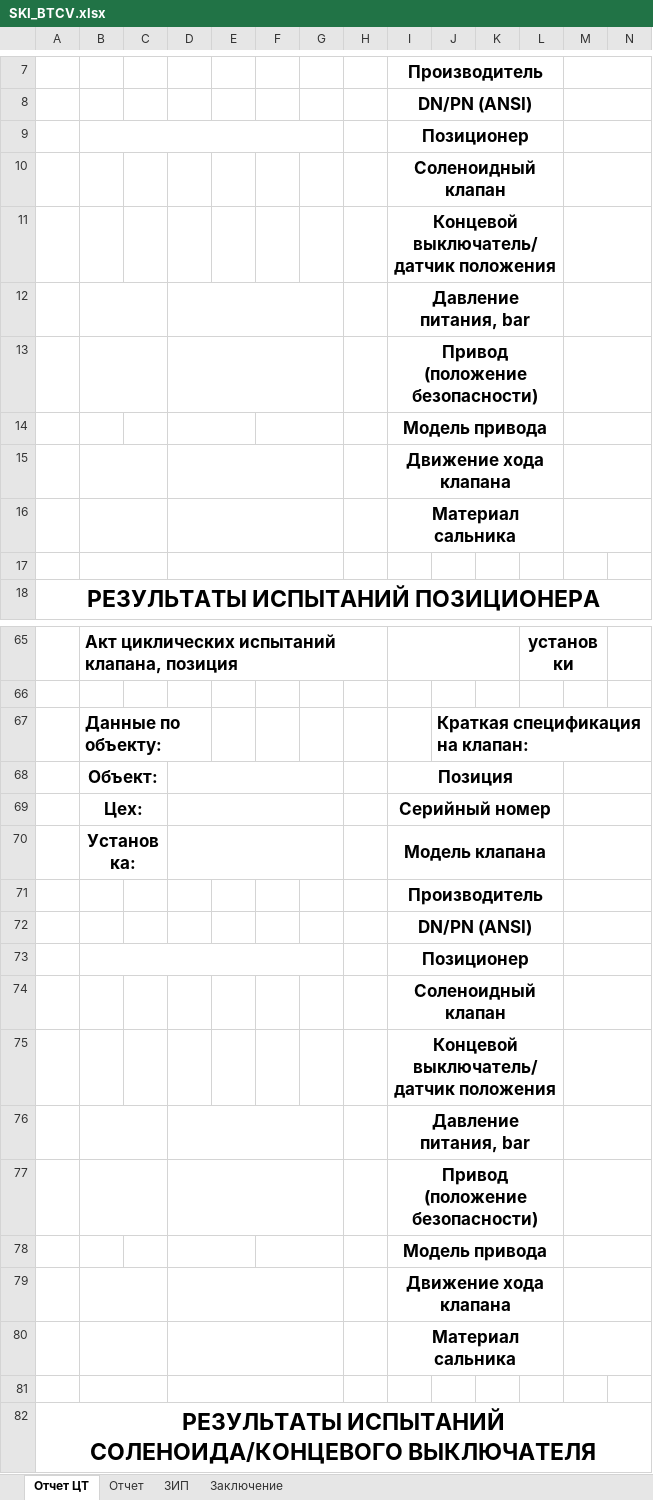
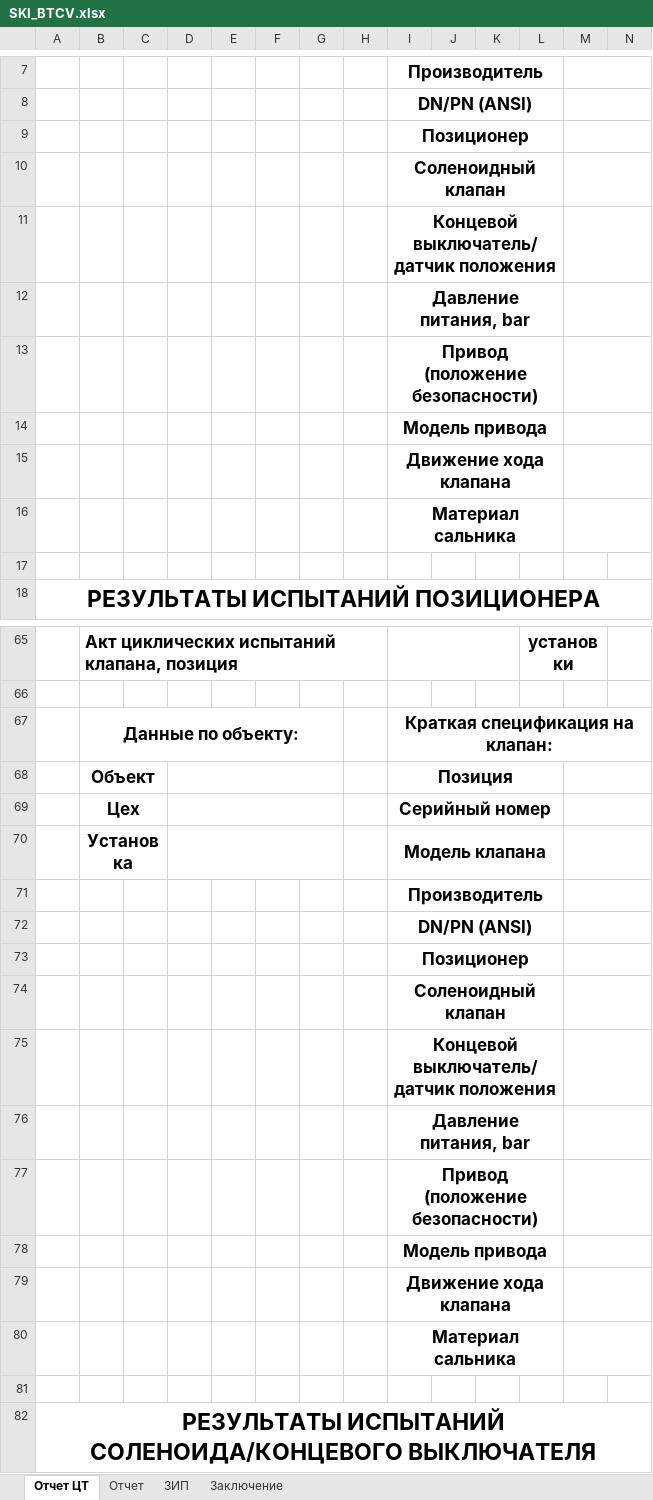
Before and after one commit to Rekvim/MpiSki, an Excel workbook: Reports/SKI_BTCV.xlsx, sheet Отчет ЦТ, drawn as a sheet; only a part is shown, gaps mark what is left out; values as stored, in another font and other column widths than the file's, no borders; removed rows and columns are numbered as before the commit, all else as after; rows hold the shown columns only; the diff covers the shown part only; the diff names each change by its address in the sheet, - before the commit and + after, or states it on an @@ line.

```diff
--- a/Reports/SKI_BTCV.xlsx (sheet Отчет ЦТ)
+++ b/Reports/SKI_BTCV.xlsx (sheet Отчет ЦТ)
-B9:G9 merged
-B12:C12 merged
-D12:G12 merged
-B13:C13 merged
-D13:G13 merged
-D14:E14 merged
-F14:G14 merged
-B15:C15 merged
-D15:G15 merged
-B16:C16 merged
-D16:G16 merged
-B17:C17 merged
-D17:G17 merged
-row 67:  | Данные по объекту: |  |  |  |  |  |  |  | Краткая спецификация на клапан:
+row 67:  | Данные по объекту: |  |  |  |  |  |  | Краткая спецификация на клапан:
-B68: Объект:
+B68: Объект
-B69: Цех:
+B69: Цех
-B70: Установка:
+B70: Установка
-B73:G73 merged
-B76:C76 merged
-D76:G76 merged
-B77:C77 merged
-D77:G77 merged
-D78:E78 merged
-F78:G78 merged
-B79:C79 merged
-D79:G79 merged
-B80:C80 merged
-D80:G80 merged
-B81:C81 merged
-D81:G81 merged
```
Also changed, not shown: 1 added row, 1 removed row and merged cells elsewhere in this sheet, sheet Отчет, Reports/SKI_BTSV.xlsx, Reports/SKI_CTCV.xlsx, 8 other files.
